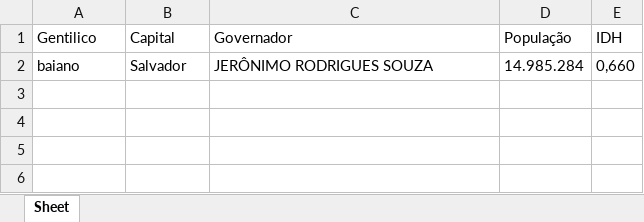
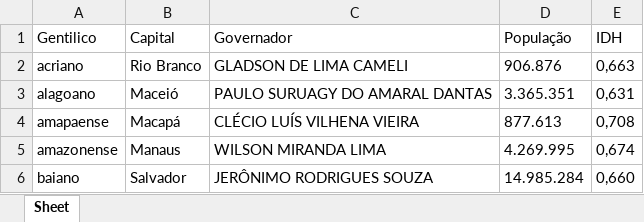
Before and after one commit to ArthurThz/desafio-estagio-verticore, an Excel workbook: dados_ibge.xlsx, sheet Sheet, drawn as a sheet; values as stored, in another font and other column widths than the file's, no borders; the diff names each change by its address in the sheet, - before the commit and + after, or states it on an @@ line.

```diff
--- a/dados_ibge.xlsx (sheet Sheet)
+++ b/dados_ibge.xlsx (sheet Sheet)
+row 2: acriano | Rio Branco | GLADSON DE LIMA CAMELI | 906.876 | 0,663
+row 3: alagoano | Maceió | PAULO SURUAGY DO AMARAL DANTAS | 3.365.351 | 0,631
+row 4: amapaense | Macapá | CLÉCIO LUÍS VILHENA VIEIRA | 877.613 | 0,708
+row 5: amazonense | Manaus | WILSON MIRANDA LIMA | 4.269.995 | 0,674
```
Also changed, not shown: 2 other files.
